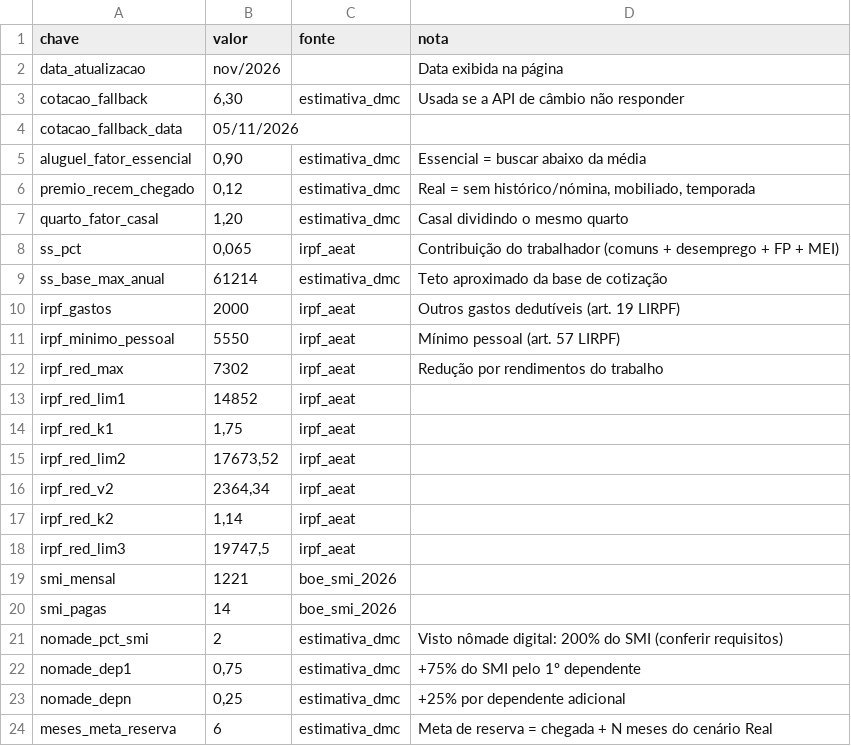
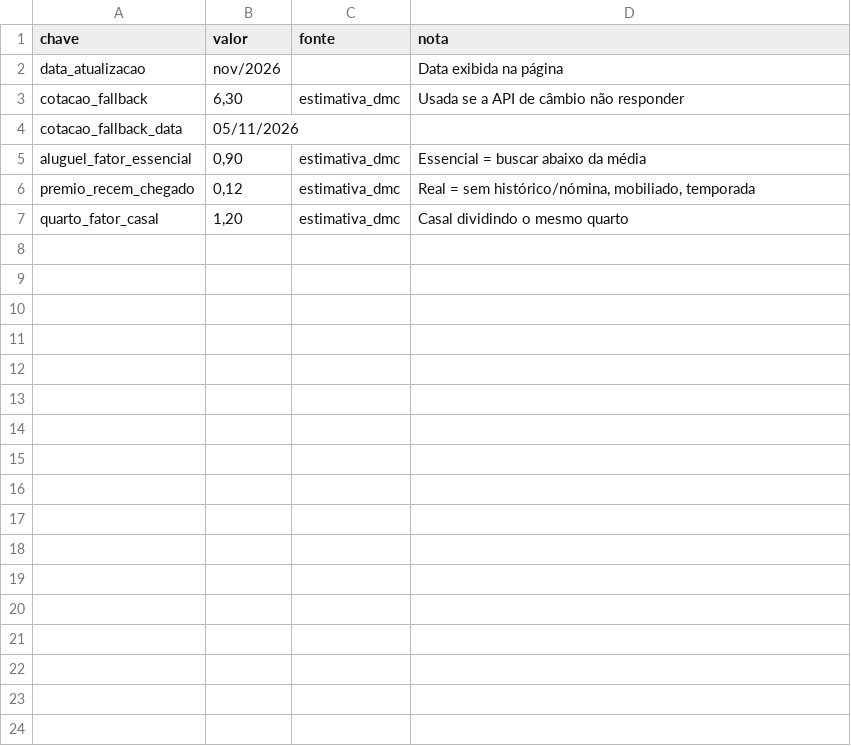
Before and after one commit to leozao95lc-jpg/TripRadar-AI, a CSV file: apps/calculadora-espanha/data/parametros.csv, drawn as a sheet; the diff names each change by its address in the sheet, - before the commit and + after, or states it on an @@ line.

```diff
--- a/apps/calculadora-espanha/data/parametros.csv
+++ b/apps/calculadora-espanha/data/parametros.csv
-row 8: ss_pct | 0,065 | irpf_aeat | Contribuição do trabalhador (comuns + desemprego + FP + MEI)
-row 9: ss_base_max_anual | 61214 | estimativa_dmc | Teto aproximado da base de cotização
-row 10: irpf_gastos | 2000 | irpf_aeat | Outros gastos dedutíveis (art. 19 LIRPF)
-row 11: irpf_minimo_pessoal | 5550 | irpf_aeat | Mínimo pessoal (art. 57 LIRPF)
-row 12: irpf_red_max | 7302 | irpf_aeat | Redução por rendimentos do trabalho
-row 13: irpf_red_lim1 | 14852 | irpf_aeat
-row 14: irpf_red_k1 | 1,75 | irpf_aeat
-row 15: irpf_red_lim2 | 17673,52 | irpf_aeat
-row 16: irpf_red_v2 | 2364,34 | irpf_aeat
-row 17: irpf_red_k2 | 1,14 | irpf_aeat
-row 18: irpf_red_lim3 | 19747,5 | irpf_aeat
-row 19: smi_mensal | 1221 | boe_smi_2026
-row 20: smi_pagas | 14 | boe_smi_2026
-row 21: nomade_pct_smi | 2 | estimativa_dmc | Visto nômade digital: 200% do SMI (conferir requisitos)
-row 22: nomade_dep1 | 0,75 | estimativa_dmc | +75% do SMI pelo 1º dependente
-row 23: nomade_depn | 0,25 | estimativa_dmc | +25% por dependente adicional
-row 24: meses_meta_reserva | 6 | estimativa_dmc | Meta de reserva = chegada + N meses do cenário Real
```
Also changed, not shown: apps/calculadora-espanha/data/fontes.csv, apps/calculadora-espanha/data/tipologias.csv, 9 other files.
